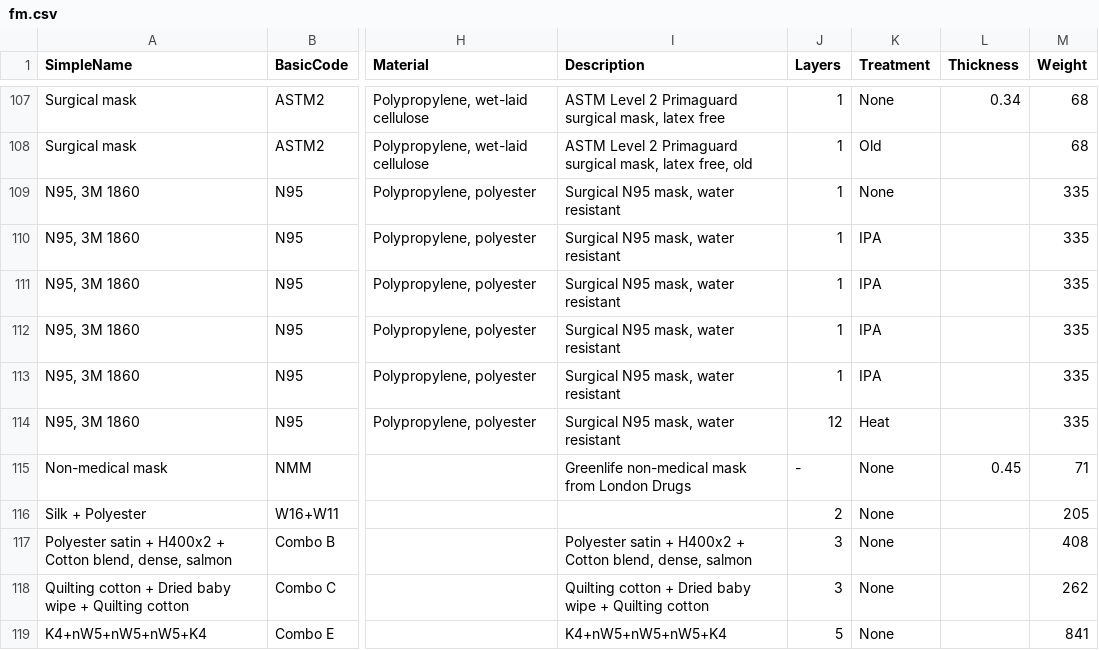
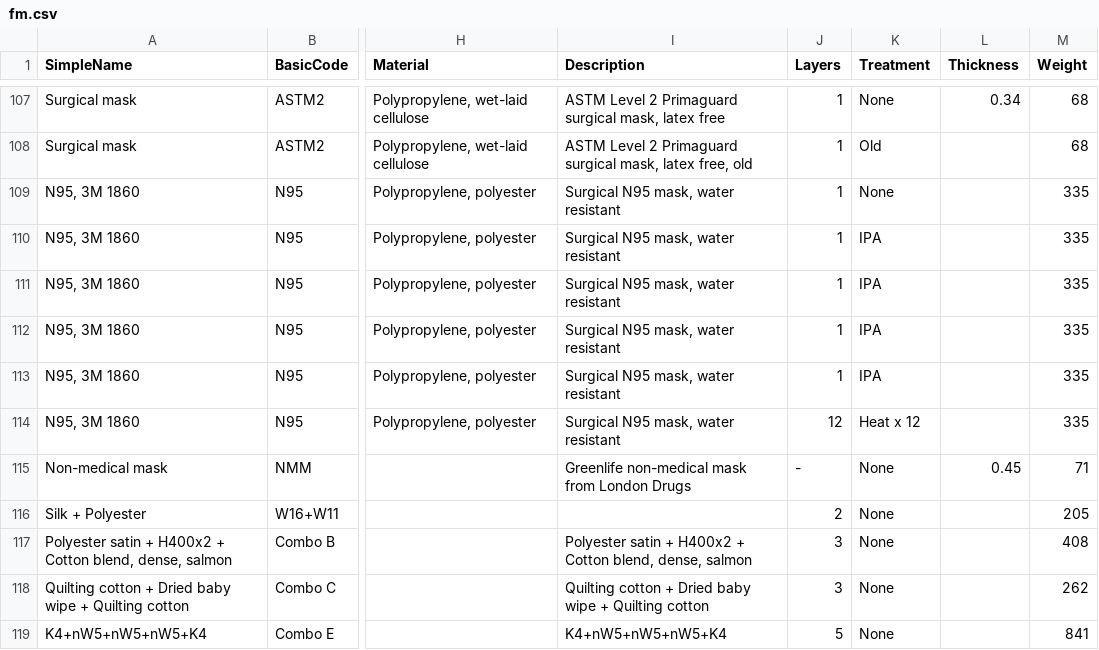
Before and after one commit to tsipkens/fmviz, a CSV file: data/fm.csv, drawn as a sheet; only a part is shown, gaps mark what is left out; the diff covers the shown part only; the diff names each change by its address in the sheet, - before the commit and + after, or states it on an @@ line.

Commit message:
Fix for treatment data column

```diff
--- a/data/fm.csv
+++ b/data/fm.csv
-K114 (Treatment): Heat
+K114 (Treatment): Heat x 12
```
Also changed, not shown: 15 edited cells elsewhere in this file.
